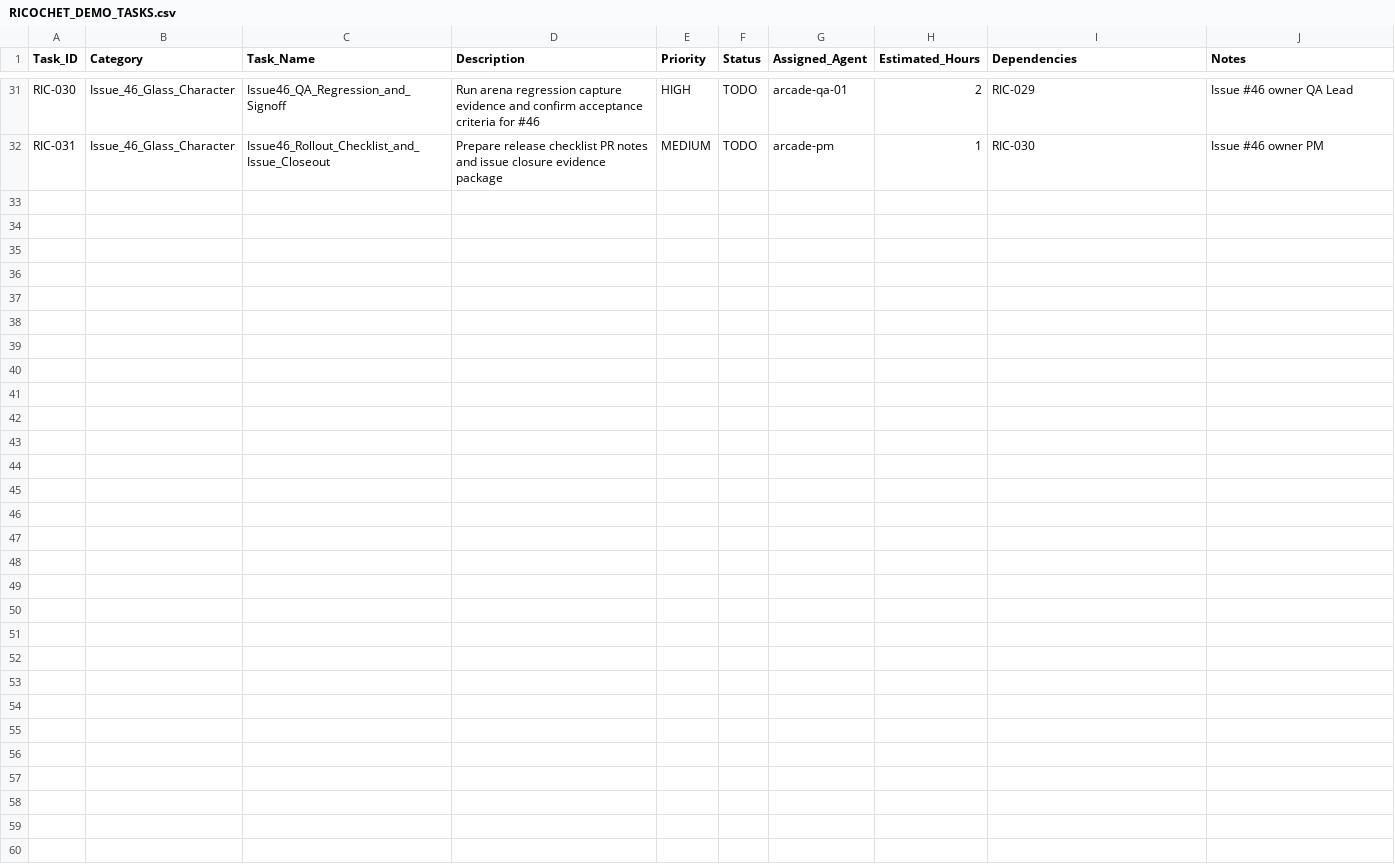
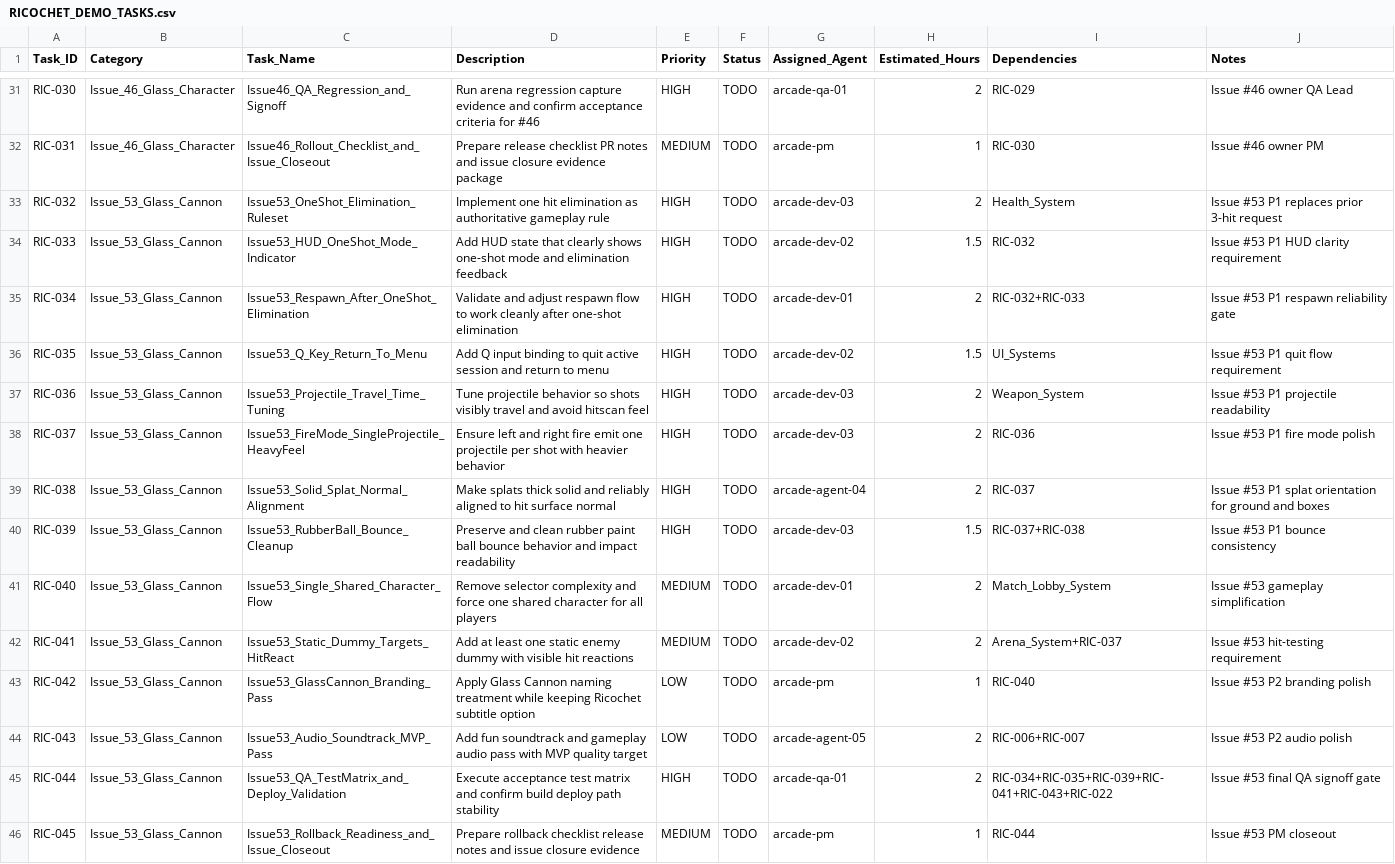
Before and after one commit to joenewbry/openarcade, a CSV file: ricochet-v1/RICOCHET_DEMO_TASKS.csv, drawn as a sheet; only a part is shown, gaps mark what is left out.

Commit message:
pm(issue-53): add glass cannon execution plan and task matrix

```diff
--- a/ricochet-v1/RICOCHET_DEMO_TASKS.csv
+++ b/ricochet-v1/RICOCHET_DEMO_TASKS.csv
@@ -32 +32,15 @@ RIC-030,Issue_46_Glass_Character,Issue46_QA_Regression_and_Signoff,Run arena reg
 RIC-031,Issue_46_Glass_Character,Issue46_Rollout_Checklist_and_Issue_Closeout,Prepare release checklist PR notes and issue closure evidence package,MEDIUM,TODO,arcade-pm,1,RIC-030,Issue #46 owner PM
+RIC-032,Issue_53_Glass_Cannon,Issue53_OneShot_Elimination_Ruleset,Implement one hit elimination as authoritative gameplay rule,HIGH,TODO,arcade-dev-03,2,Health_System,Issue #53 P1 replaces prior 3-hit request
+RIC-033,Issue_53_Glass_Cannon,Issue53_HUD_OneShot_Mode_Indicator,Add HUD state that clearly shows one-shot mode and elimination feedback,HIGH,TODO,arcade-dev-02,1.5,RIC-032,Issue #53 P1 HUD clarity requirement
+RIC-034,Issue_53_Glass_Cannon,Issue53_Respawn_After_OneShot_Elimination,Validate and adjust respawn flow to work cleanly after one-shot elimination,HIGH,TODO,arcade-dev-01,2,RIC-032+RIC-033,Issue #53 P1 respawn reliability gate
+RIC-035,Issue_53_Glass_Cannon,Issue53_Q_Key_Return_To_Menu,Add Q input binding to quit active session and return to menu,HIGH,TODO,arcade-dev-02,1.5,UI_Systems,Issue #53 P1 quit flow requirement
+RIC-036,Issue_53_Glass_Cannon,Issue53_Projectile_Travel_Time_Tuning,Tune projectile behavior so shots visibly travel and avoid hitscan feel,HIGH,TODO,arcade-dev-03,2,Weapon_System,Issue #53 P1 projectile readability
+RIC-037,Issue_53_Glass_Cannon,Issue53_FireMode_SingleProjectile_HeavyFeel,Ensure left and right fire emit one projectile per shot with heavier behavior,HIGH,TODO,arcade-dev-03,2,RIC-036,Issue #53 P1 fire mode polish
+RIC-038,Issue_53_Glass_Cannon,Issue53_Solid_Splat_Normal_Alignment,Make splats thick solid and reliably aligned to hit surface normal,HIGH,TODO,arcade-agent-04,2,RIC-037,Issue #53 P1 splat orientation for ground and boxes
+RIC-039,Issue_53_Glass_Cannon,Issue53_RubberBall_Bounce_Cleanup,Preserve and clean rubber paint ball bounce behavior and impact readability,HIGH,TODO,arcade-dev-03,1.5,RIC-037+RIC-038,Issue #53 P1 bounce consistency
+RIC-040,Issue_53_Glass_Cannon,Issue53_Single_Shared_Character_Flow,Remove selector complexity and force one shared character for all players,MEDIUM,TODO,arcade-dev-01,2,Match_Lobby_System,Issue #53 gameplay simplification
+RIC-041,Issue_53_Glass_Cannon,Issue53_Static_Dummy_Targets_HitReact,Add at least one static enemy dummy with visible hit reactions,MEDIUM,TODO,arcade-dev-02,2,Arena_System+RIC-037,Issue #53 hit-testing requirement
+RIC-042,Issue_53_Glass_Cannon,Issue53_GlassCannon_Branding_Pass,Apply Glass Cannon naming treatment while keeping Ricochet subtitle option,LOW,TODO,arcade-pm,1,RIC-040,Issue #53 P2 branding polish
+RIC-043,Issue_53_Glass_Cannon,Issue53_Audio_Soundtrack_MVP_Pass,Add fun soundtrack and gameplay audio pass with MVP quality target,LOW,TODO,arcade-agent-05,2,RIC-006+RIC-007,Issue #53 P2 audio polish
+RIC-044,Issue_53_Glass_Cannon,Issue53_QA_TestMatrix_and_Deploy_Validation,Execute acceptance test matrix and confirm build deploy path stability,HIGH,TODO,arcade-qa-01,2,RIC-034+RIC-035+RIC-039+RIC-041+RIC-043+RIC-022,Issue #53 final QA signoff gate
+RIC-045,Issue_53_Glass_Cannon,Issue53_Rollback_Readiness_and_Issue_Closeout,Prepare rollback checklist release notes and issue closure evidence,MEDIUM,TODO,arcade-pm,1,RIC-044,Issue #53 PM closeout
```
Also changed, not shown: 1 other file.
